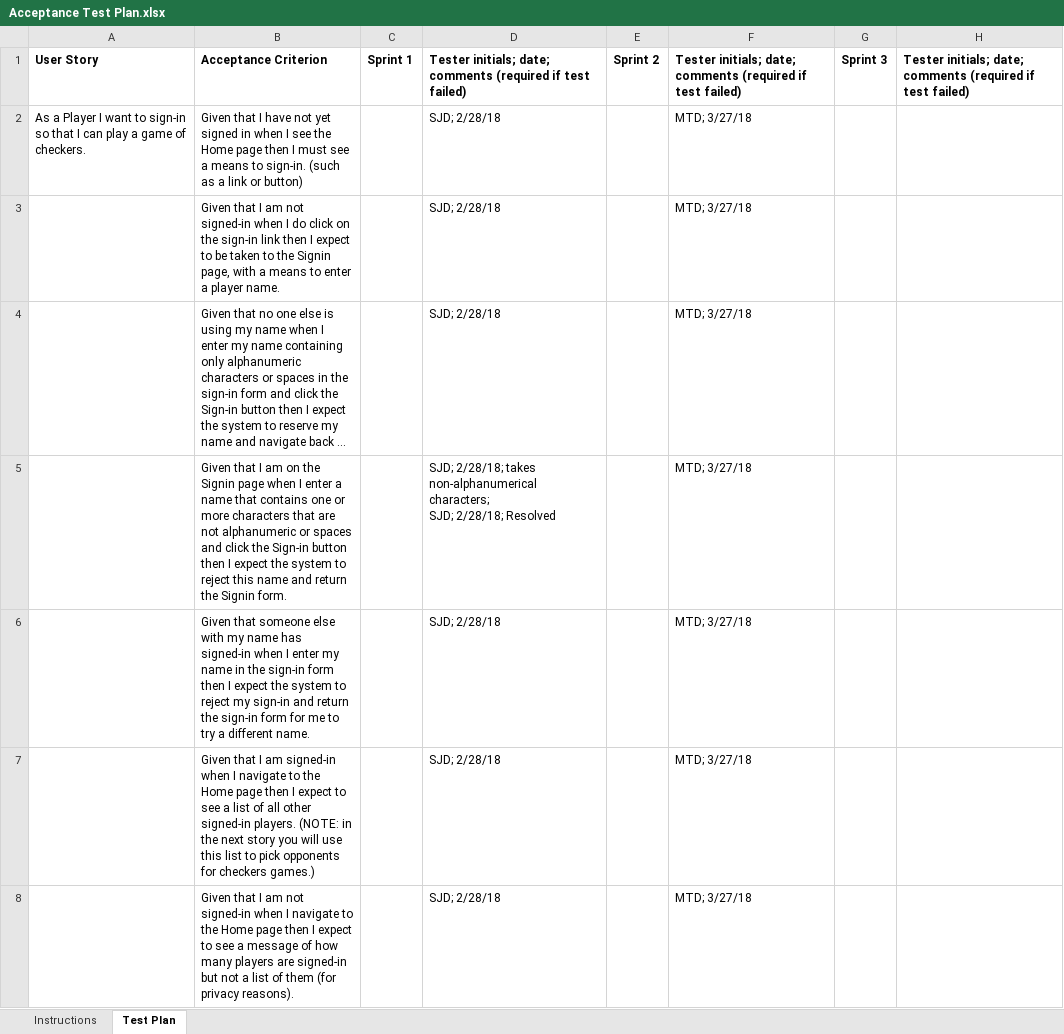
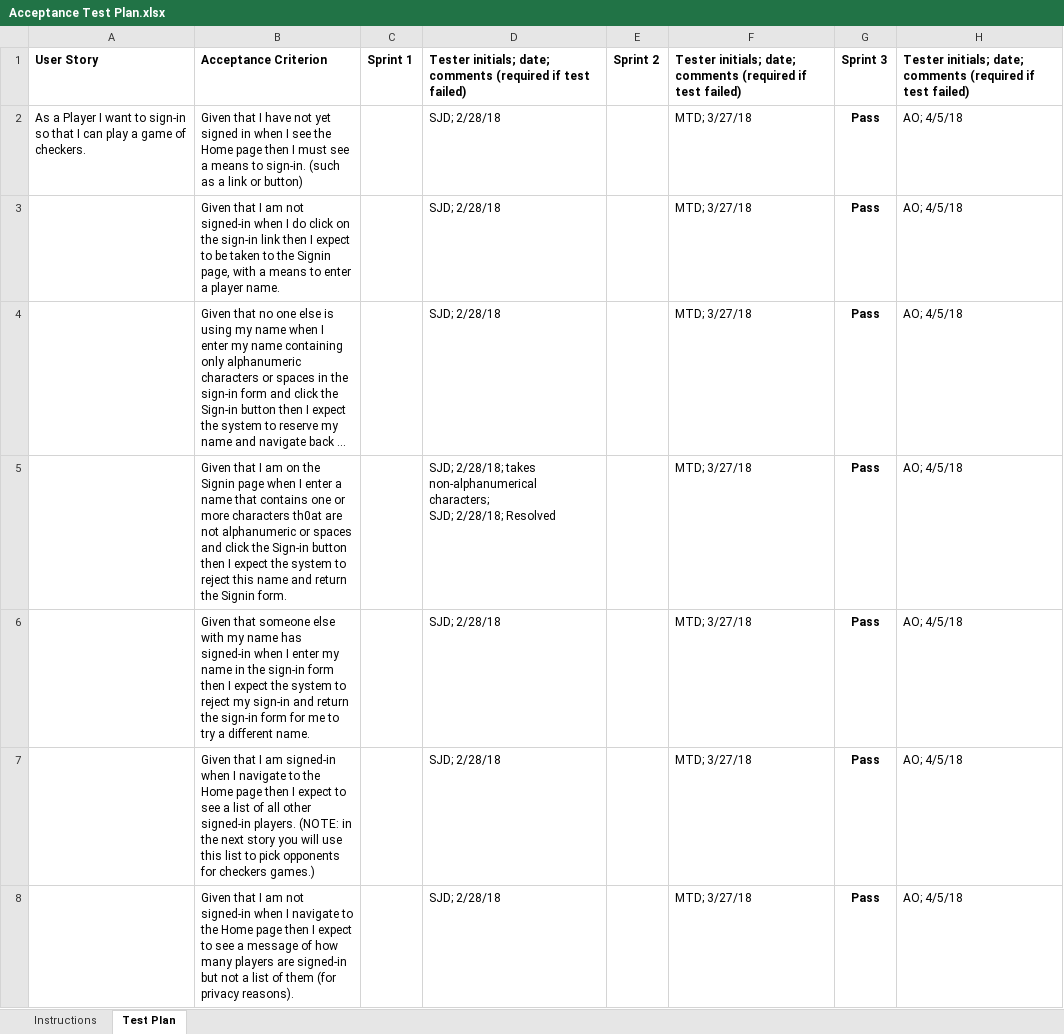
Before and after one commit to JKeoLeyva/SWEN-Project, an Excel workbook: etc/Acceptance Test Plan.xlsx, sheet Test Plan, drawn as a sheet; only a part is shown; long unchanged cells end in …; values as stored, in another font and other column widths than the file's, no borders; conditional formats not drawn; the diff covers the shown part only; the diff names each change by its address in the sheet, - before the commit and + after, or states it on an @@ line.

Commit message:
Add cross tested acceptance plan

```diff
--- a/etc/Acceptance Test Plan.xlsx (sheet Test Plan)
+++ b/etc/Acceptance Test Plan.xlsx (sheet Test Plan)
-G2:G8: (empty)
+G2:G8: Pass
-H2:H8: (empty)
+H2:H8: AO; 4/5/18
-B5: …more characters that are not…
+B5: …more characters th0at are not…
```
Also changed, not shown: 50 edited cells elsewhere in this sheet.
